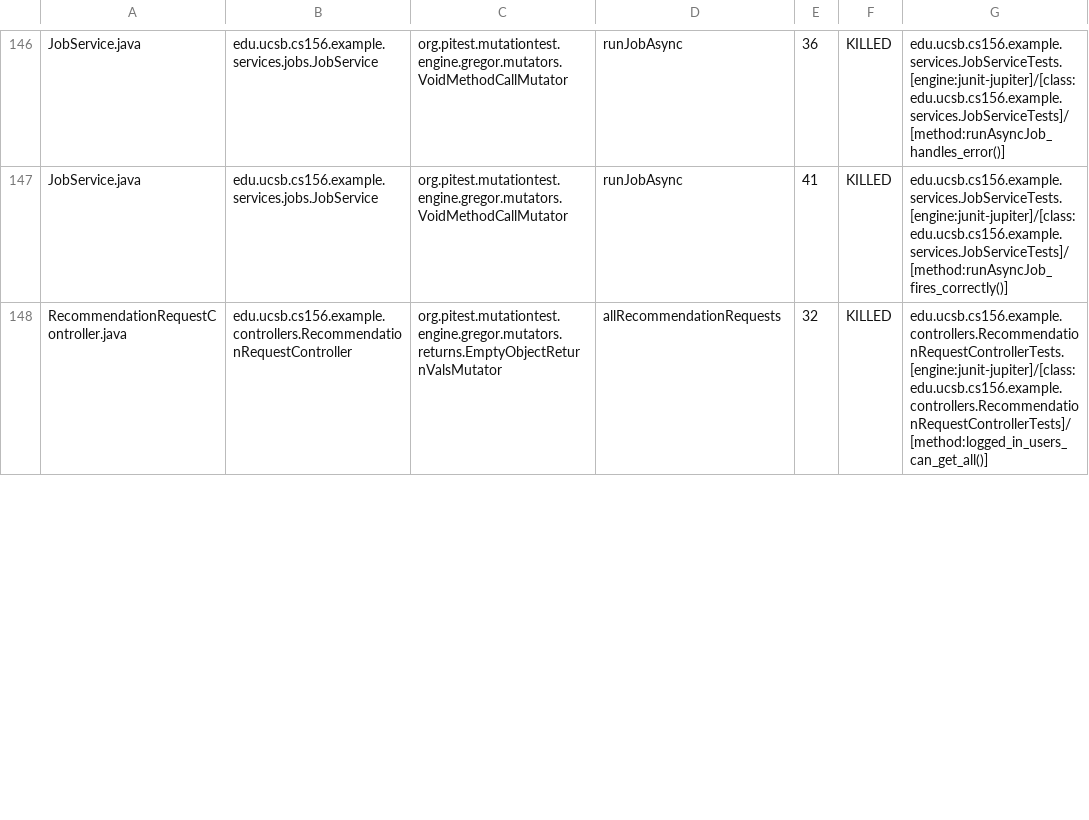
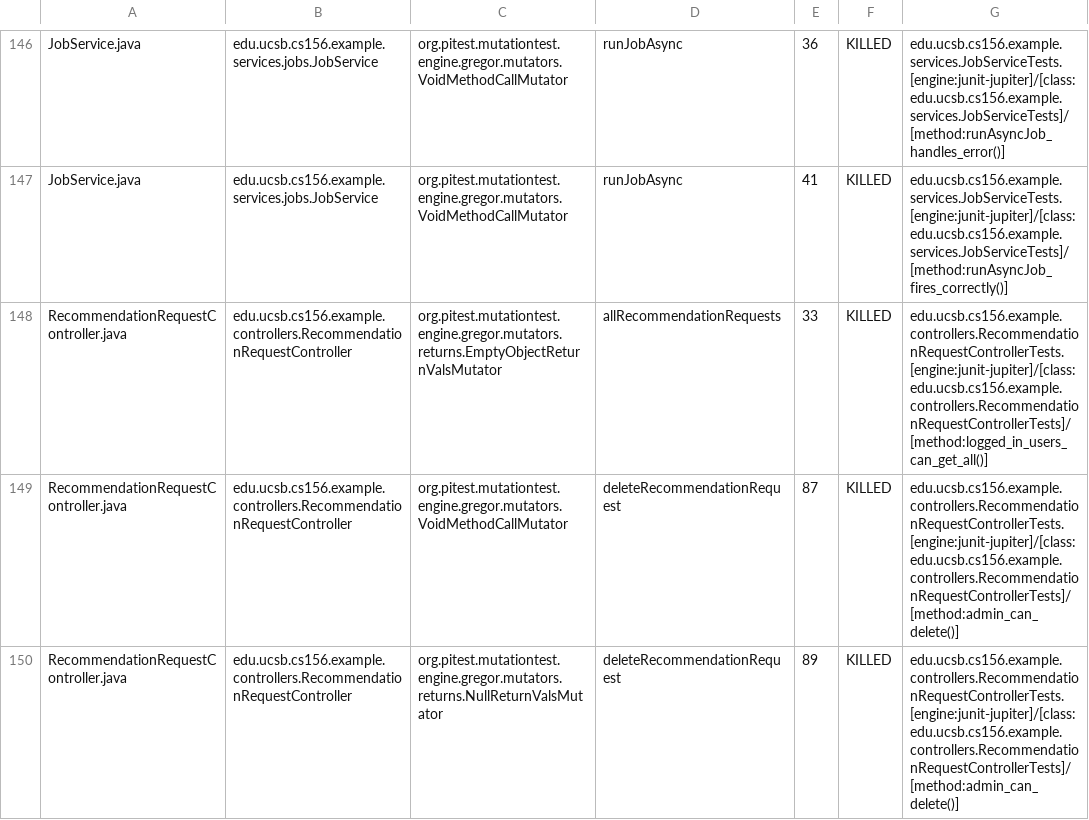
Before and after one commit to ucsb-cs156-f26/team01-f26-01, a CSV file: pitest/mutations.csv, drawn as a sheet; only a part is shown, gaps mark what is left out; the diff covers the shown part only.

Commit message:
Deploying to gh-pages from @ ucsb-cs156-f26/team01-f26-01@608681534c471a519f0f78a66536727b0b1a96db 🚀

```diff
--- a/pitest/mutations.csv
+++ b/pitest/mutations.csv
@@ -147,2 +147,4 @@ JobService.java,edu.ucsb.cs156.example.services.jobs.JobService,org.pitest.mutat
 JobService.java,edu.ucsb.cs156.example.services.jobs.JobService,org.pitest.mutationtest.engine.gregor.mutators.VoidMethodCallMutator,runJobAsync,41,KILLED,edu.ucsb.cs156.example.services.JobServiceTests.[engine:junit-jupiter]/[class:edu.ucsb.cs156.example.services.JobServiceTests]/[method:runAsyncJob_fires_correctly()]
-RecommendationRequestController.java,edu.ucsb.cs156.example.controllers.RecommendationRequestController,org.pitest.mutationtest.engine.gregor.mutators.returns.EmptyObjectReturnValsMutator,allRecommendationRequests,32,KILLED,edu.ucsb.cs156.example.controllers.RecommendationRequestControllerTests.[engine:junit-jupiter]/[class:edu.ucsb.cs156.example.controllers.RecommendationRequestControllerTests]/[method:logged_in_users_can_get_all()]
+RecommendationRequestController.java,edu.ucsb.cs156.example.controllers.RecommendationRequestController,org.pitest.mutationtest.engine.gregor.mutators.returns.EmptyObjectReturnValsMutator,allRecommendationRequests,33,KILLED,edu.ucsb.cs156.example.controllers.RecommendationRequestControllerTests.[engine:junit-jupiter]/[class:edu.ucsb.cs156.example.controllers.RecommendationRequestControllerTests]/[method:logged_in_users_can_get_all()]
+RecommendationRequestController.java,edu.ucsb.cs156.example.controllers.RecommendationRequestController,org.pitest.mutationtest.engine.gregor.mutators.VoidMethodCallMutator,deleteRecommendationRequest,87,KILLED,edu.ucsb.cs156.example.controllers.RecommendationRequestControllerTests.[engine:junit-jupiter]/[class:edu.ucsb.cs156.example.controllers.RecommendationRequestControllerTests]/[method:admin_can_delete()]
+RecommendationRequestController.java,edu.ucsb.cs156.example.controllers.RecommendationRequestController,org.pitest.mutationtest.engine.gregor.mutators.returns.NullReturnValsMutator,deleteRecommendationRequest,89,KILLED,edu.ucsb.cs156.example.controllers.RecommendationRequestControllerTests.[engine:junit-jupiter]/[class:edu.ucsb.cs156.example.controllers.RecommendationRequestControllerTests]/[method:admin_can_delete()]
```
Also changed, not shown: 1 added row and 9 edited cells elsewhere in this file, 24 other files.
